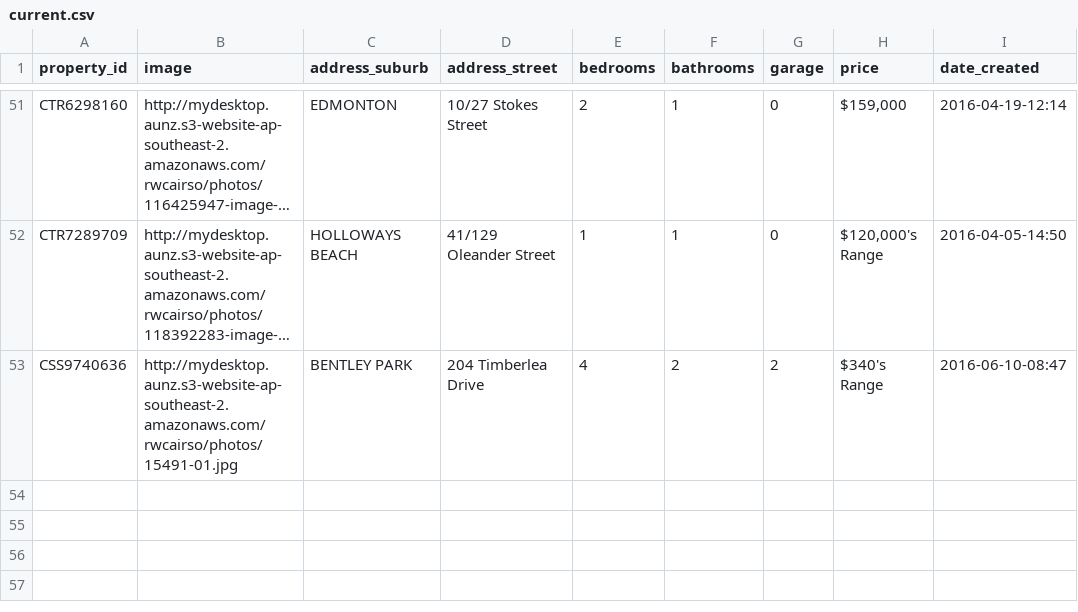
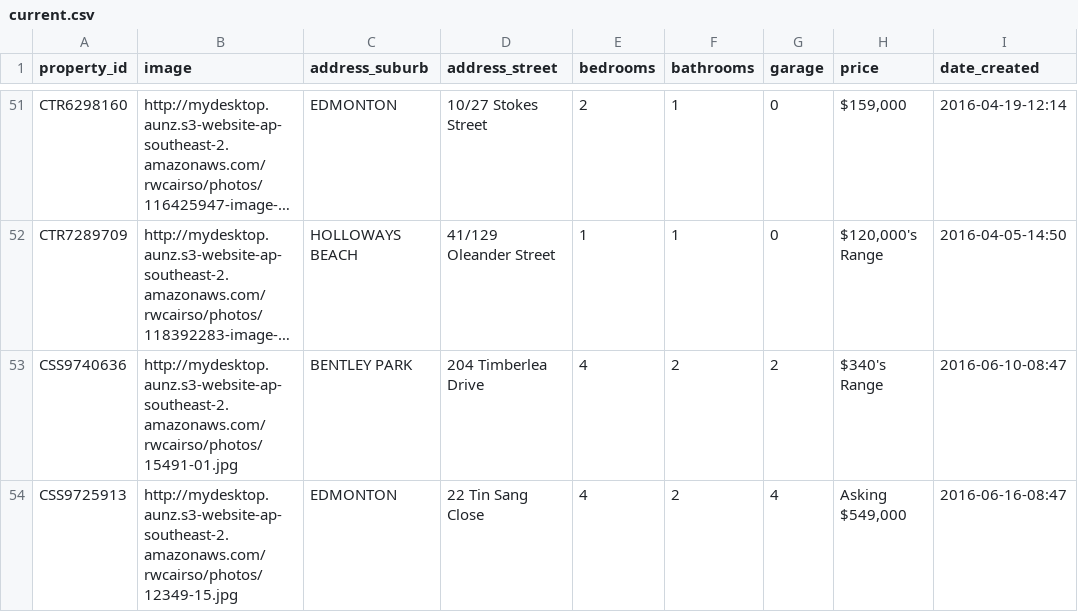
Before and after one commit to callumflack/therese-plath-realestate, a CSV file: _data/current.csv, drawn as a sheet; only a part is shown, gaps mark what is left out; long unchanged cells end in …; the diff names each change by its address in the sheet, - before the commit and + after, or states it on an @@ line.

```diff
--- a/_data/current.csv
+++ b/_data/current.csv
+row 54: CSS9725913 | http://mydesktop.aunz.s3-website-ap-southeast-2.amazonaws.com/rwcairso/photos/12349-15.jpg | EDMONTON | 22 Tin Sang Close | 4 | 2 | 4 | Asking $549,000 | 2016-06-16-08:47
```
Also changed, not shown: 1 other file.
